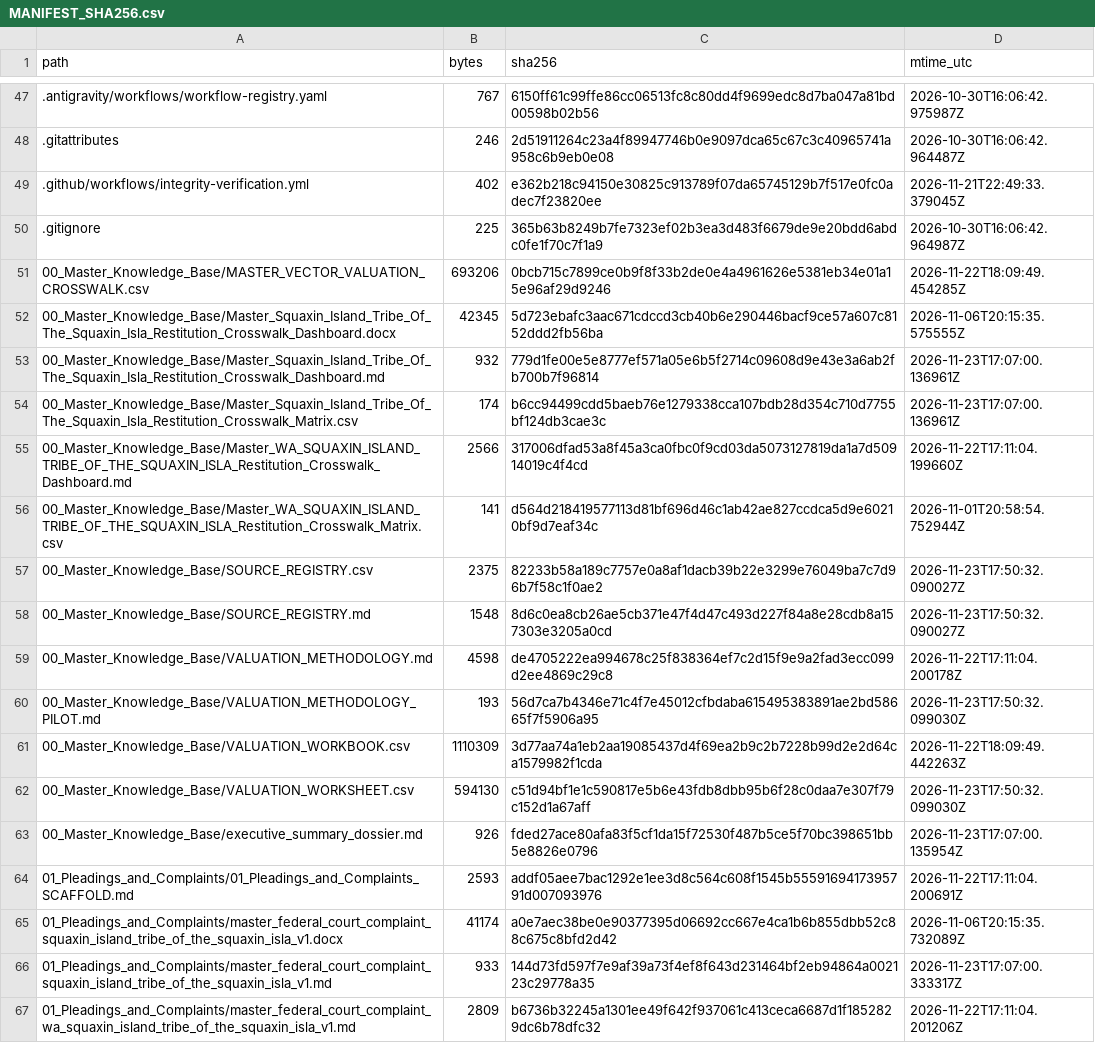
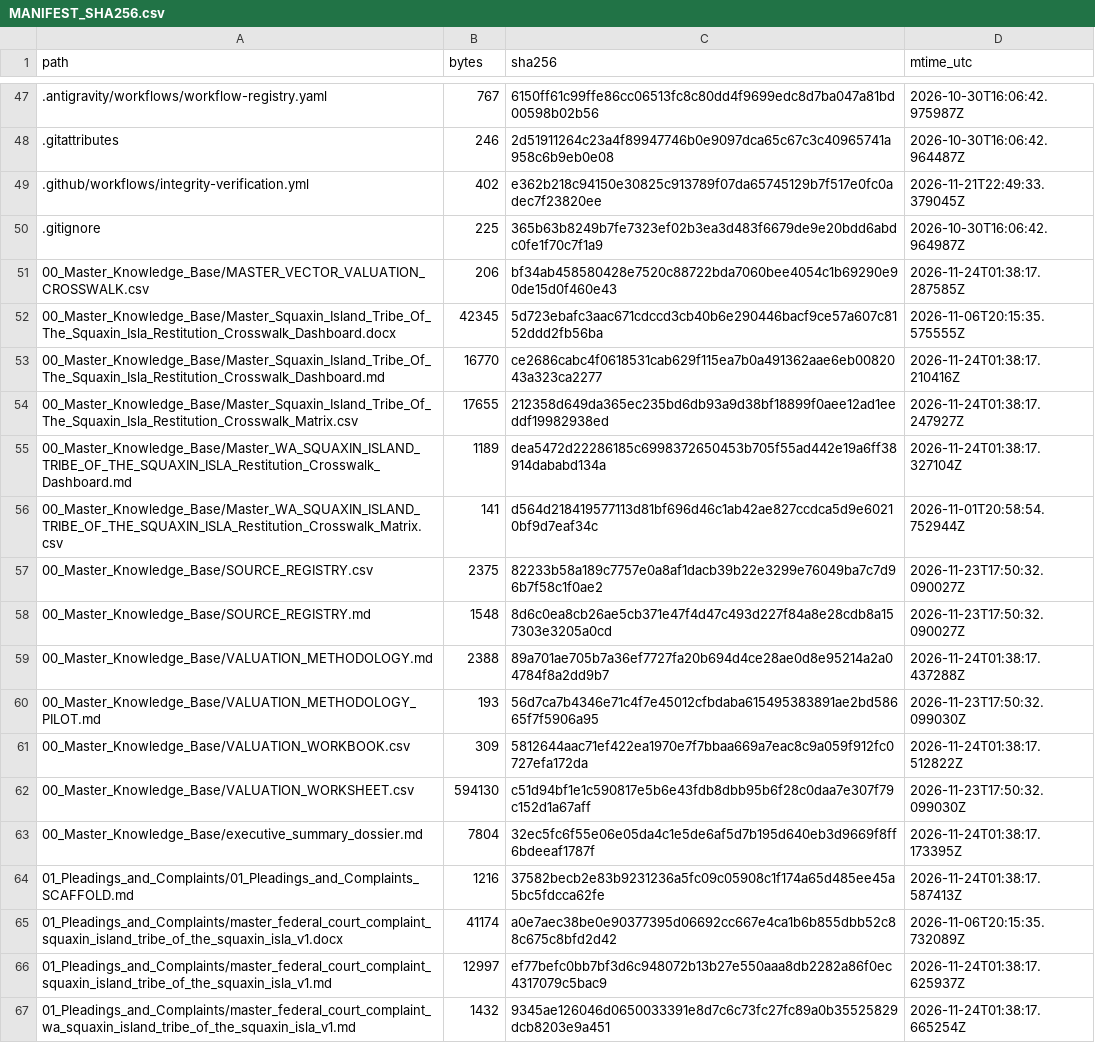
Before and after one commit to GlobalRestitutionAlliance/turtle-island-us-wa-squaxin-island-tribe-of-the-squaxin-isla-master-litigation, a CSV file: 99_Archives_and_Manifests/MANIFEST_SHA256.csv, drawn as a sheet; only a part is shown, gaps mark what is left out; the diff covers the shown part only.

```diff
--- a/99_Archives_and_Manifests/MANIFEST_SHA256.csv
+++ b/99_Archives_and_Manifests/MANIFEST_SHA256.csv
@@ -50,7 +50,7 @@ path,bytes,sha256,mtime_utc
 .gitignore,225,365b63b8249b7fe7323ef02b3ea3d483f6679de9e20bdd6abdc0fe1f70c7f1a9,2026-10-30T16:06:42.964987Z
-00_Master_Knowledge_Base/MASTER_VECTOR_VALUATION_CROSSWALK.csv,693206,0bcb715c7899ce0b9f8f33b2de0e4a4961626e5381eb34e01a15e96af29d9246,2026-11-22T18:09:49.454285Z
+00_Master_Knowledge_Base/MASTER_VECTOR_VALUATION_CROSSWALK.csv,206,bf34ab458580428e7520c88722bda7060bee4054c1b69290e90de15d0f460e43,2026-11-24T01:38:17.287585Z
 00_Master_Knowledge_Base/Master_Squaxin_Island_Tribe_Of_The_Squaxin_Isla_Restitution_Crosswalk_Dashboard.docx,42345,5d723ebafc3aac671cdccd3cb40b6e290446bacf9ce57a607c8152ddd2fb56ba,2026-11-06T20:15:35.575555Z
-00_Master_Knowledge_Base/Master_Squaxin_Island_Tribe_Of_The_Squaxin_Isla_Restitution_Crosswalk_Dashboard.md,932,779d1fe00e5e8777ef571a05e6b5f2714c09608d9e43e3a6ab2fb700b7f96814,2026-11-23T17:07:00.136961Z
-00_Master_Knowledge_Base/Master_Squaxin_Island_Tribe_Of_The_Squaxin_Isla_Restitution_Crosswalk_Matrix.csv,174,b6cc94499cdd5baeb76e1279338cca107bdb28d354c710d7755bf124db3cae3c,2026-11-23T17:07:00.136961Z
-00_Master_Knowledge_Base/Master_WA_SQUAXIN_ISLAND_TRIBE_OF_THE_SQUAXIN_ISLA_Restitution_Crosswalk_Dashboard.md,2566,317006dfad53a8f45a3ca0fbc0f9cd03da5073127819da1a7d50914019c4f4cd,2026-11-22T17:11:04.199660Z
+00_Master_Knowledge_Base/Master_Squaxin_Island_Tribe_Of_The_Squaxin_Isla_Restitution_Crosswalk_Dashboard.md,16770,ce2686cabc4f0618531cab629f115ea7b0a491362aae6eb0082043a323ca2277,2026-11-24T01:38:17.210416Z
+00_Master_Knowledge_Base/Master_Squaxin_Island_Tribe_Of_The_Squaxin_Isla_Restitution_Crosswalk_Matrix.csv,17655,212358d649da365ec235bd6db93a9d38bf18899f0aee12ad1eeddf19982938ed,2026-11-24T01:38:17.247927Z
+00_Master_Knowledge_Base/Master_WA_SQUAXIN_ISLAND_TRIBE_OF_THE_SQUAXIN_ISLA_Restitution_Crosswalk_Dashboard.md,1189,dea5472d22286185c6998372650453b705f55ad442e19a6ff38914dababd134a,2026-11-24T01:38:17.327104Z
 00_Master_Knowledge_Base/Master_WA_SQUAXIN_ISLAND_TRIBE_OF_THE_SQUAXIN_ISLA_Restitution_Crosswalk_Matrix.csv,141,d564d218419577113d81bf696d46c1ab42ae827ccdca5d9e60210bf9d7eaf34c,2026-11-01T20:58:54.752944Z
@@ -58,10 +58,10 @@ path,bytes,sha256,mtime_utc
 00_Master_Knowledge_Base/SOURCE_REGISTRY.md,1548,8d6c0ea8cb26ae5cb371e47f4d47c493d227f84a8e28cdb8a157303e3205a0cd,2026-11-23T17:50:32.090027Z
-00_Master_Knowledge_Base/VALUATION_METHODOLOGY.md,4598,de4705222ea994678c25f838364ef7c2d15f9e9a2fad3ecc099d2ee4869c29c8,2026-11-22T17:11:04.200178Z
+00_Master_Knowledge_Base/VALUATION_METHODOLOGY.md,2388,89a701ae705b7a36ef7727fa20b694d4ce28ae0d8e95214a2a04784f8a2dd9b7,2026-11-24T01:38:17.437288Z
 00_Master_Knowledge_Base/VALUATION_METHODOLOGY_PILOT.md,193,56d7ca7b4346e71c4f7e45012cfbdaba615495383891ae2bd58665f7f5906a95,2026-11-23T17:50:32.099030Z
-00_Master_Knowledge_Base/VALUATION_WORKBOOK.csv,1110309,3d77aa74a1eb2aa19085437d4f69ea2b9c2b7228b99d2e2d64ca1579982f1cda,2026-11-22T18:09:49.442263Z
+00_Master_Knowledge_Base/VALUATION_WORKBOOK.csv,309,5812644aac71ef422ea1970e7f7bbaa669a7eac8c9a059f912fc0727efa172da,2026-11-24T01:38:17.512822Z
 00_Master_Knowledge_Base/VALUATION_WORKSHEET.csv,594130,c51d94bf1e1c590817e5b6e43fdb8dbb95b6f28c0daa7e307f79c152d1a67aff,2026-11-23T17:50:32.099030Z
-00_Master_Knowledge_Base/executive_summary_dossier.md,926,fded27ace80afa83f5cf1da15f72530f487b5ce5f70bc398651bb5e8826e0796,2026-11-23T17:07:00.135954Z
-01_Pleadings_and_Complaints/01_Pleadings_and_Complaints_SCAFFOLD.md,2593,addf05aee7bac1292e1ee3d8c564c608f1545b5559169417395791d007093976,2026-11-22T17:11:04.200691Z
+00_Master_Knowledge_Base/executive_summary_dossier.md,7804,32ec5fc6f55e06e05da4c1e5de6af5d7b195d640eb3d9669f8ff6bdeeaf1787f,2026-11-24T01:38:17.173395Z
+01_Pleadings_and_Complaints/01_Pleadings_and_Complaints_SCAFFOLD.md,1216,37582becb2e83b9231236a5fc09c05908c1f174a65d485ee45a5bc5fdcca62fe,2026-11-24T01:38:17.587413Z
 01_Pleadings_and_Complaints/master_federal_court_complaint_squaxin_island_tribe_of_the_squaxin_isla_v1.docx,41174,a0e7aec38be0e90377395d06692cc667e4ca1b6b855dbb52c88c675c8bfd2d42,2026-11-06T20:15:35.732089Z
-01_Pleadings_and_Complaints/master_federal_court_complaint_squaxin_island_tribe_of_the_squaxin_isla_v1.md,933,144d73fd597f7e9af39a73f4ef8f643d231464bf2eb94864a002123c29778a35,2026-11-23T17:07:00.333317Z
-01_Pleadings_and_Complaints/master_federal_court_complaint_wa_squaxin_island_tribe_of_the_squaxin_isla_v1.md,2809,b6736b32245a1301ee49f642f937061c413ceca6687d1f1852829dc6b78dfc32,2026-11-22T17:11:04.201206Z
+01_Pleadings_and_Complaints/master_federal_court_complaint_squaxin_island_tribe_of_the_squaxin_isla_v1.md,12997,ef77befc0bb7bf3d6c948072b13b27e550aaa8db2282a86f0ec4317079c5bac9,2026-11-24T01:38:17.625937Z
+01_Pleadings_and_Complaints/master_federal_court_complaint_wa_squaxin_island_tribe_of_the_squaxin_isla_v1.md,1432,9345ae126046d0650033391e8d7c6c73fc27fc89a0b35525829dcb8203e9a451,2026-11-24T01:38:17.665254Z
```
Also changed, not shown: 80 edited cells elsewhere in this file, 37 other files.
